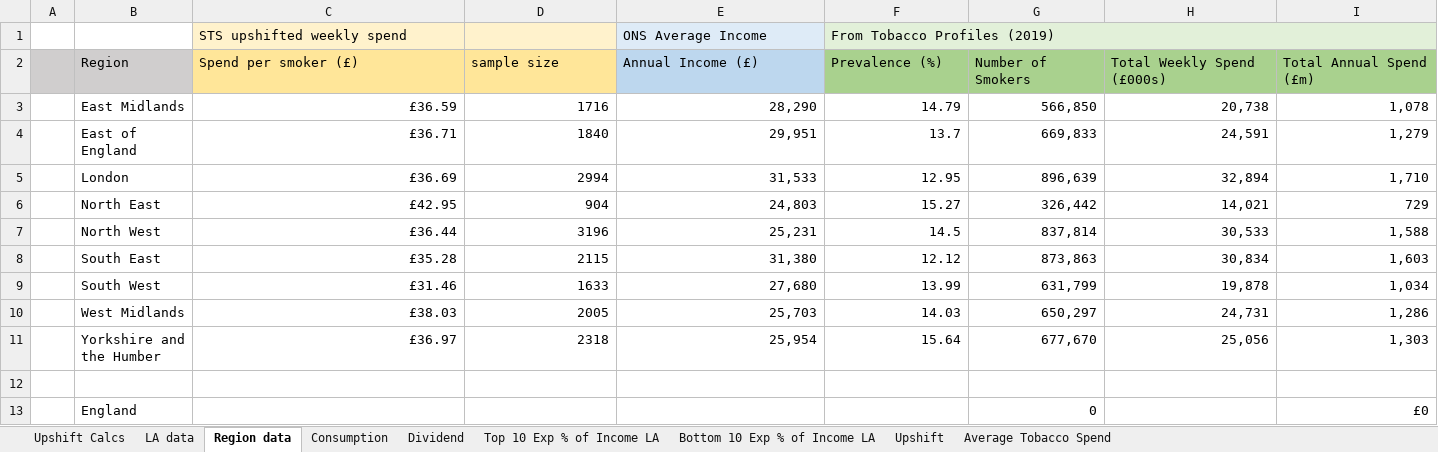
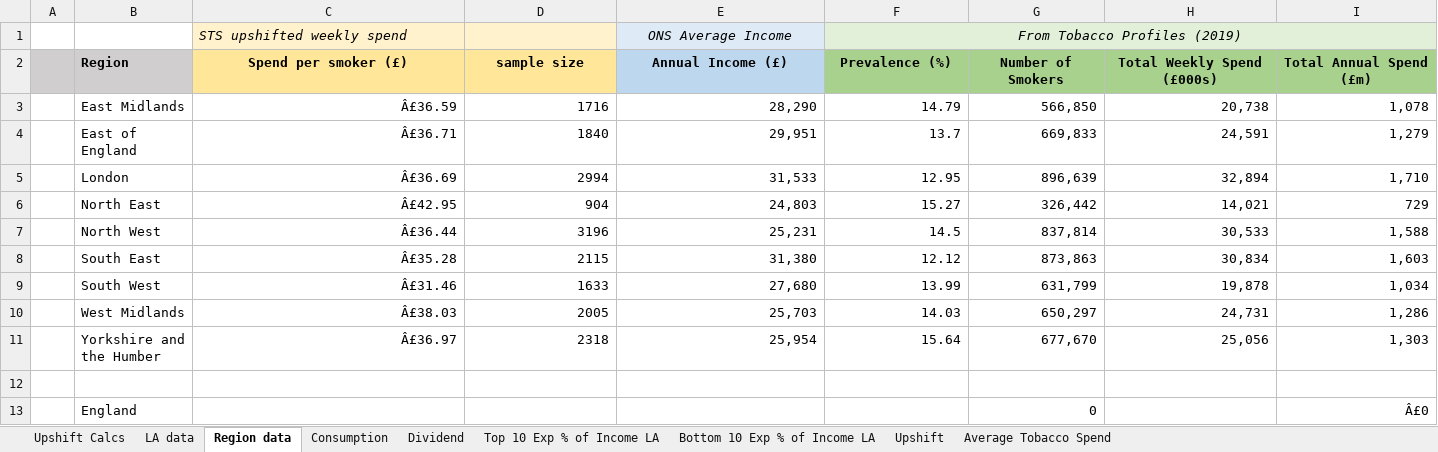
Before and after one commit to STAPM/smoke-free-dividend, an Excel workbook: output/main results/summary_table.xlsx, sheet Region data, drawn as a sheet; only a part is shown; values as stored, in another font and other column widths than the file's, no borders; the diff covers the shown part only; the diff names each change by its address in the sheet, - before the commit and + after, or states it on an @@ line.

```diff
--- a/output/main results/summary_table.xlsx (sheet Region data)
+++ b/output/main results/summary_table.xlsx (sheet Region data)
-C1 italic: off
+C1 italic: on
@@ E1:F1 italic: off → on, alignment: left → center @@
-B2:I2 bold: off
+B2:I2 bold: on
-C2:I2 alignment: left
+C2:I2 alignment: center
-C3 (Spend per smoker (£)): £36.59
+C3 (Spend per smoker (£)): Â£36.59
-C4 (Spend per smoker (£)): £36.71
+C4 (Spend per smoker (£)): Â£36.71
-C5 (Spend per smoker (£)): £36.69
+C5 (Spend per smoker (£)): Â£36.69
-C6 (Spend per smoker (£)): £42.95
+C6 (Spend per smoker (£)): Â£42.95
-C7 (Spend per smoker (£)): £36.44
+C7 (Spend per smoker (£)): Â£36.44
-C8 (Spend per smoker (£)): £35.28
+C8 (Spend per smoker (£)): Â£35.28
-C9 (Spend per smoker (£)): £31.46
+C9 (Spend per smoker (£)): Â£31.46
-C10 (Spend per smoker (£)): £38.03
+C10 (Spend per smoker (£)): Â£38.03
-C11 (Spend per smoker (£)): £36.97
+C11 (Spend per smoker (£)): Â£36.97
-I13 (Total Annual Spend (£m)): £0
+I13 (Total Annual Spend (£m)): Â£0
```
Also changed, not shown: cell formats elsewhere in this sheet, sheet LA data, sheet Top 10 Exp % of Income LA, sheet Bottom 10 Exp % of Income LA, sheet Dividend, sheet Average Tobacco Spend, sheet Upshift, 2 more sheets, 14 other files.
